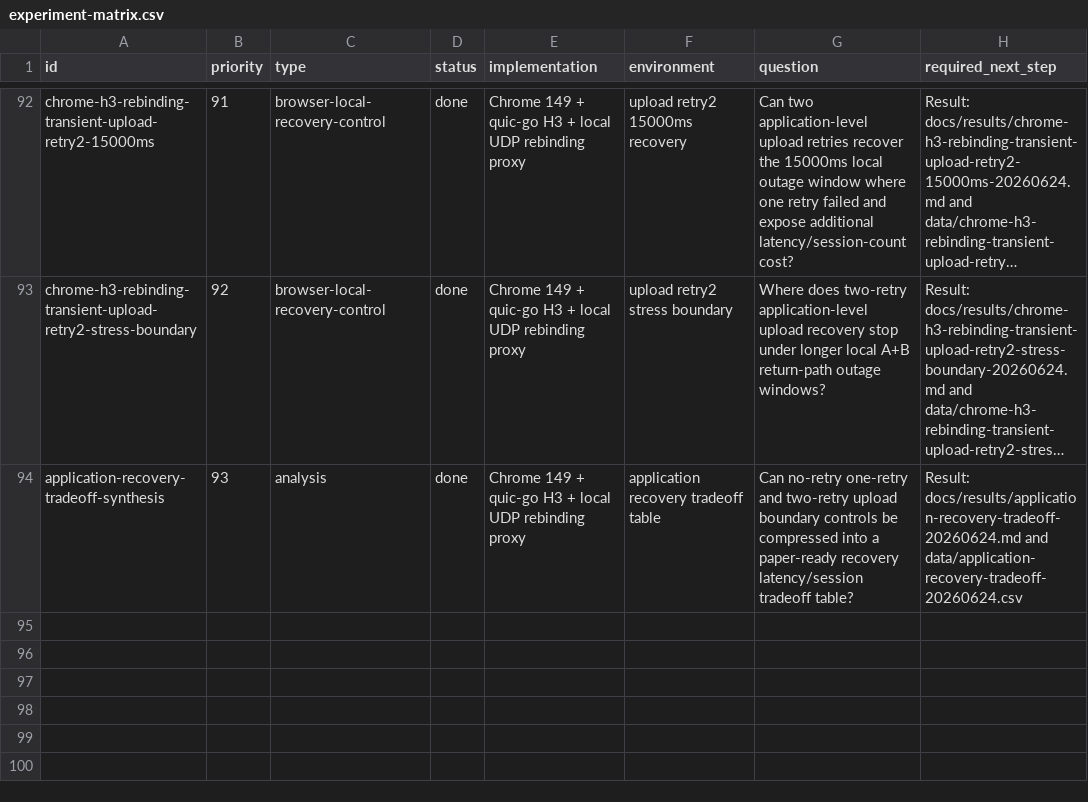
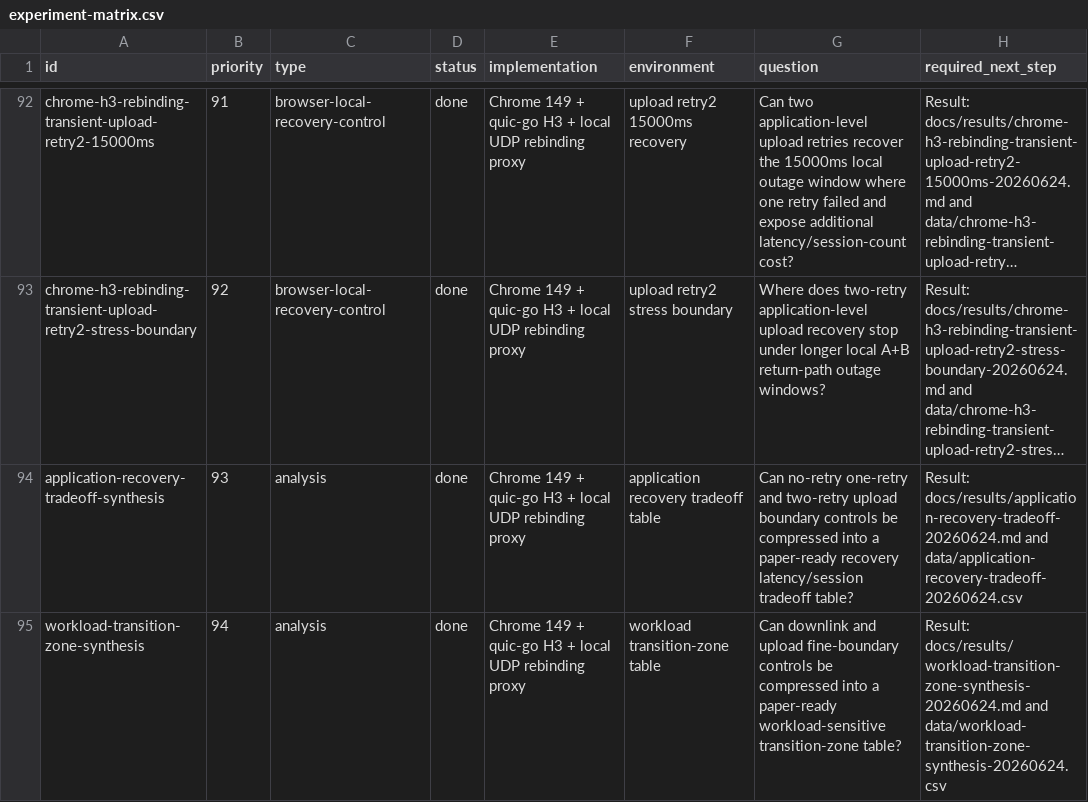
Before and after one commit to manNomi/quic-connect-migration, a CSV file: harness/manifests/experiment-matrix.csv, drawn as a sheet; only a part is shown, gaps mark what is left out; long unchanged cells end in …; the diff names each change by its address in the sheet, - before the commit and + after, or states it on an @@ line.

Commit message:
analysis: workload transition-zone 표 추가

```diff
--- a/harness/manifests/experiment-matrix.csv
+++ b/harness/manifests/experiment-matrix.csv
+row 95: workload-transition-zone-synthesis | 94 | analysis | done | Chrome 149 + quic-go H3 + local UDP rebinding proxy | workload transition-zone table | Can downlink and upload fine-boundary controls be compressed into a paper-ready workload-sensitive transition-zone table? | Result: docs/results/workload-transition-zone-synthesis-20260624.md and data/workload-transition-zone-synthesis-20260624.csv
```
Also changed, not shown: 17 other files.
